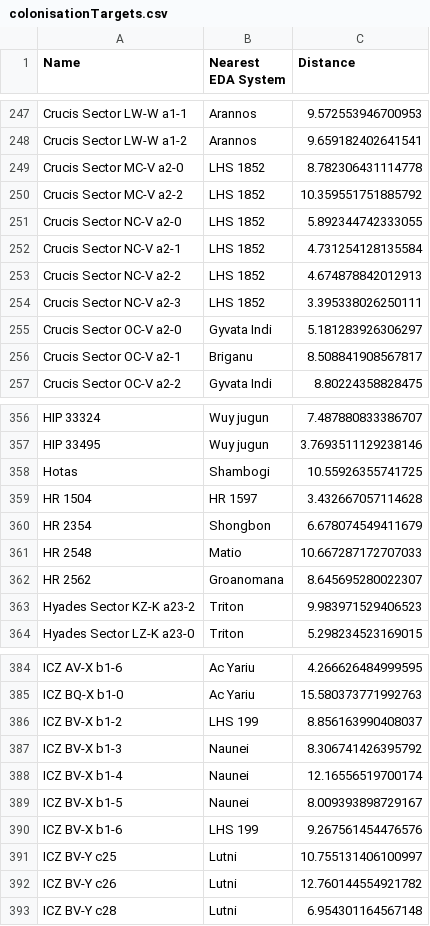
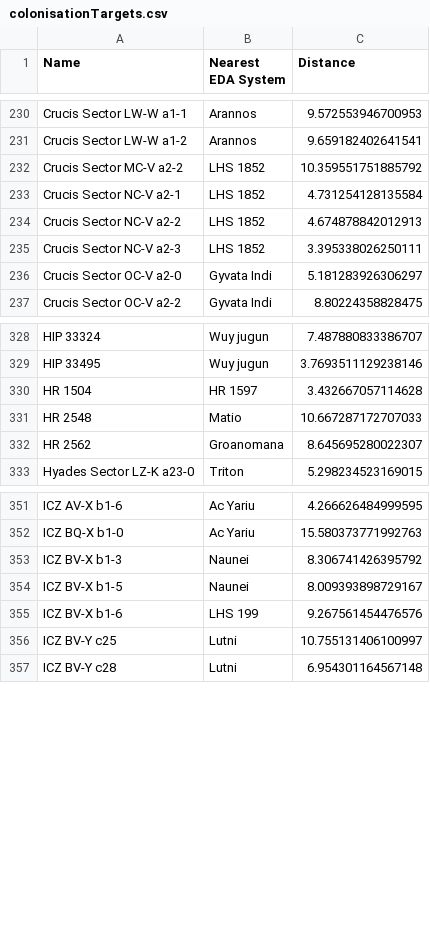
Before and after one commit to anthonylangsworth/Colonisation, a CSV file: Colonisation.Bodies/colonisationTargets.csv, drawn as a sheet; only a part is shown, gaps mark what is left out; the diff covers the shown part only.

```diff
--- a/Colonisation.Bodies/colonisationTargets.csv
+++ b/Colonisation.Bodies/colonisationTargets.csv
@@ -248,5 +231,3 @@ Crucis Sector LW-W a1-1,Arannos,9.572553946700953
 Crucis Sector LW-W a1-2,Arannos,9.659182402641541
-Crucis Sector MC-V a2-0,LHS 1852,8.782306431114778
 Crucis Sector MC-V a2-2,LHS 1852,10.359551751885792
-Crucis Sector NC-V a2-0,LHS 1852,5.892344742333055
 Crucis Sector NC-V a2-1,LHS 1852,4.731254128135584
@@ -255,3 +236,2 @@ Crucis Sector NC-V a2-3,LHS 1852,3.395338026250111
 Crucis Sector OC-V a2-0,Gyvata Indi,5.181283926306297
-Crucis Sector OC-V a2-1,Briganu,8.508841908567817
 Crucis Sector OC-V a2-2,Gyvata Indi,8.80224358828475
@@ -357,8 +329,5 @@ HIP 33324,Wuy jugun,7.487880833386707
 HIP 33495,Wuy jugun,3.7693511129238146
-Hotas,Shambogi,10.55926355741725
 HR 1504,HR 1597,3.432667057114628
-HR 2354,Shongbon,6.678074549411679
 HR 2548,Matio,10.667287172707033
 HR 2562,Groanomana,8.645695280022307
-Hyades Sector KZ-K a23-2,Triton,9.983971529406523
 Hyades Sector LZ-K a23-0,Triton,5.298234523169015
@@ -385,5 +352,3 @@ ICZ AV-X b1-6,Ac Yariu,4.266626484999595
 ICZ BQ-X b1-0,Ac Yariu,15.580373771992763
-ICZ BV-X b1-2,LHS 199,8.856163990408037
 ICZ BV-X b1-3,Naunei,8.306741426395792
-ICZ BV-X b1-4,Naunei,12.16556519700174
 ICZ BV-X b1-5,Naunei,8.009393898729167
@@ -391,3 +356,2 @@ ICZ BV-X b1-6,LHS 199,9.267561454476576
 ICZ BV-Y c25,Lutni,10.755131406100997
-ICZ BV-Y c26,Lutni,12.760144554921782
 ICZ BV-Y c28,Lutni,6.954301164567148
```
Also changed, not shown: 48 removed rows elsewhere in this file, Colonisation.Points/colonisationTargets.csv, 10 other files.
